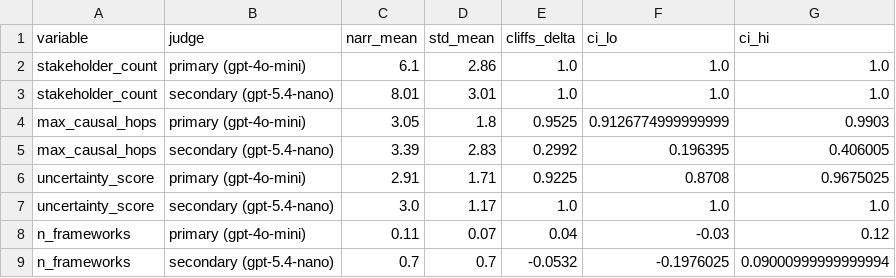
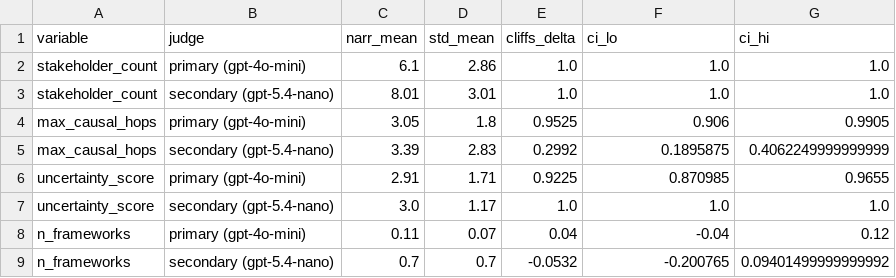
Before and after one commit to PatrickAllenCooper/ANI_Computational_Narratology, a CSV file: divergence_study_outputs/cross_judge_effect_sizes.csv, drawn as a sheet.

```diff
--- a/divergence_study_outputs/cross_judge_effect_sizes.csv
+++ b/divergence_study_outputs/cross_judge_effect_sizes.csv
@@ -3,7 +3,7 @@ stakeholder_count,primary (gpt-4o-mini),6.1,2.86,1.0,1.0,1.0
 stakeholder_count,secondary (gpt-5.4-nano),8.01,3.01,1.0,1.0,1.0
-max_causal_hops,primary (gpt-4o-mini),3.05,1.8,0.9525,0.9126774999999999,0.9903
-max_causal_hops,secondary (gpt-5.4-nano),3.39,2.83,0.2992,0.196395,0.406005
-uncertainty_score,primary (gpt-4o-mini),2.91,1.71,0.9225,0.8708,0.9675025
+max_causal_hops,primary (gpt-4o-mini),3.05,1.8,0.9525,0.906,0.9905
+max_causal_hops,secondary (gpt-5.4-nano),3.39,2.83,0.2992,0.1895875,0.4062249999999999
+uncertainty_score,primary (gpt-4o-mini),2.91,1.71,0.9225,0.870985,0.9655
 uncertainty_score,secondary (gpt-5.4-nano),3.0,1.17,1.0,1.0,1.0
-n_frameworks,primary (gpt-4o-mini),0.11,0.07,0.04,-0.03,0.12
-n_frameworks,secondary (gpt-5.4-nano),0.7,0.7,-0.0532,-0.1976025,0.09000999999999994
+n_frameworks,primary (gpt-4o-mini),0.11,0.07,0.04,-0.04,0.12
+n_frameworks,secondary (gpt-5.4-nano),0.7,0.7,-0.0532,-0.200765,0.09401499999999992
```
Also changed, not shown: divergence_study_outputs/cross_generator_tier1.csv, divergence_study_outputs/cross_generator_tier2.csv, 31 other files.
